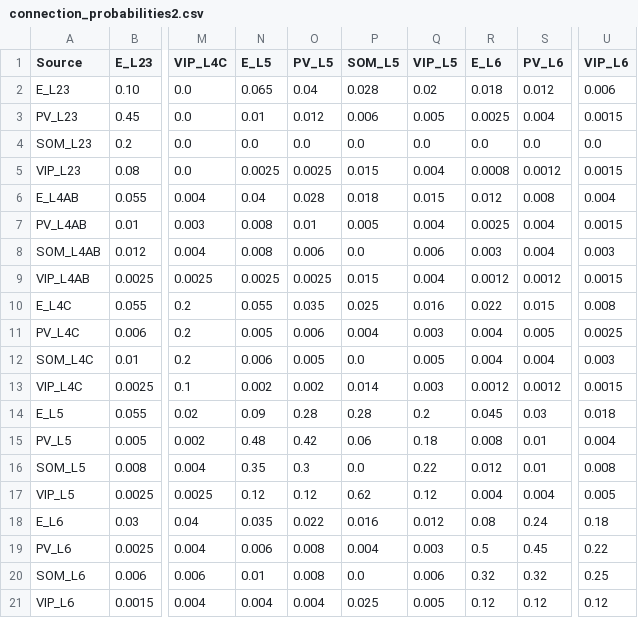
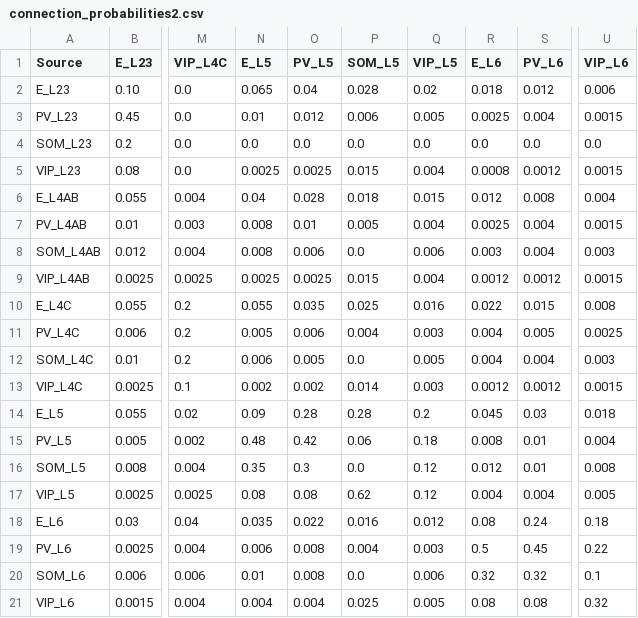
Before and after one commit to mathilde-sbri/Cortical-Column, a CSV file: config/connection_probabilities2.csv, drawn as a sheet; only a part is shown, gaps mark what is left out; the diff names each change by its address in the sheet, - before the commit and + after, or states it on an @@ line.

```diff
--- a/config/connection_probabilities2.csv
+++ b/config/connection_probabilities2.csv
-Q16 (VIP_L5): 0.22
+Q16 (VIP_L5): 0.12
-N17 (E_L5): 0.12
+N17 (E_L5): 0.08
-O17 (PV_L5): 0.12
+O17 (PV_L5): 0.08
-U20 (VIP_L6): 0.25
+U20 (VIP_L6): 0.1
-R21 (E_L6): 0.12
+R21 (E_L6): 0.08
-S21 (PV_L6): 0.12
+S21 (PV_L6): 0.08
-U21 (VIP_L6): 0.12
+U21 (VIP_L6): 0.32
```
Also changed, not shown: config/conductances_AMPA2_alpha_v2.csv, 5 other files.
